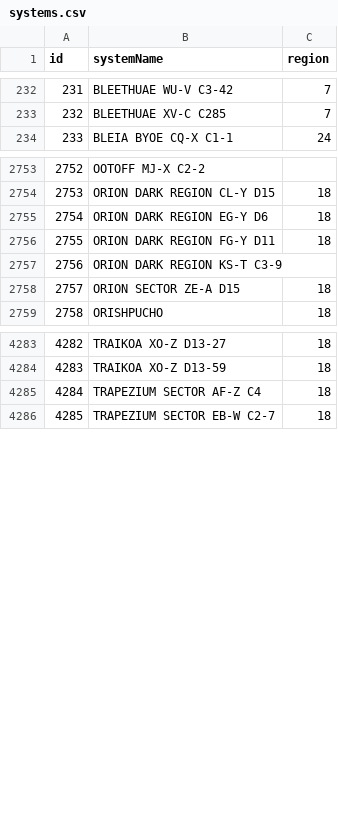
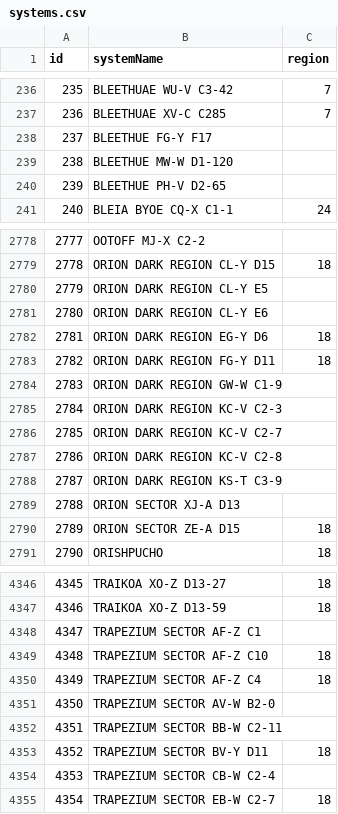
Before and after one commit to canonn-science/CAPIv2-Strapi, a CSV file: seed_files/CSV/systems.csv, drawn as a sheet; only a part is shown, gaps mark what is left out; the diff covers the shown part only; the diff names each change by its address in the sheet, - before the commit and + after, or states it on an @@ line.

```diff
--- a/seed_files/CSV/systems.csv
+++ b/seed_files/CSV/systems.csv
@@ column A (id) renumbered from row 10 down @@
+row 238: 237 | BLEETHUE FG-Y F17
+row 239: 238 | BLEETHUE MW-W D1-120
+row 240: 239 | BLEETHUE PH-V D2-65
+row 2780: 2779 | ORION DARK REGION CL-Y E5
+row 2781: 2780 | ORION DARK REGION CL-Y E6
+row 2784: 2783 | ORION DARK REGION GW-W C1-9
+row 2785: 2784 | ORION DARK REGION KC-V C2-3
+row 2786: 2785 | ORION DARK REGION KC-V C2-7
+row 2787: 2786 | ORION DARK REGION KC-V C2-8
+row 2789: 2788 | ORION SECTOR XJ-A D13
+row 4348: 4347 | TRAPEZIUM SECTOR AF-Z C1
+row 4349: 4348 | TRAPEZIUM SECTOR AF-Z C10 | 18
+row 4351: 4350 | TRAPEZIUM SECTOR AV-W B2-0
+row 4352: 4351 | TRAPEZIUM SECTOR BB-W C2-11
+row 4353: 4352 | TRAPEZIUM SECTOR BV-Y D11 | 18
+row 4354: 4353 | TRAPEZIUM SECTOR CB-W C2-4
```
Also changed, not shown: 60 added rows elsewhere in this file, seed_files/CSV/bmsites.csv, seed_files/CSV/bodies.csv, 17 other files.
